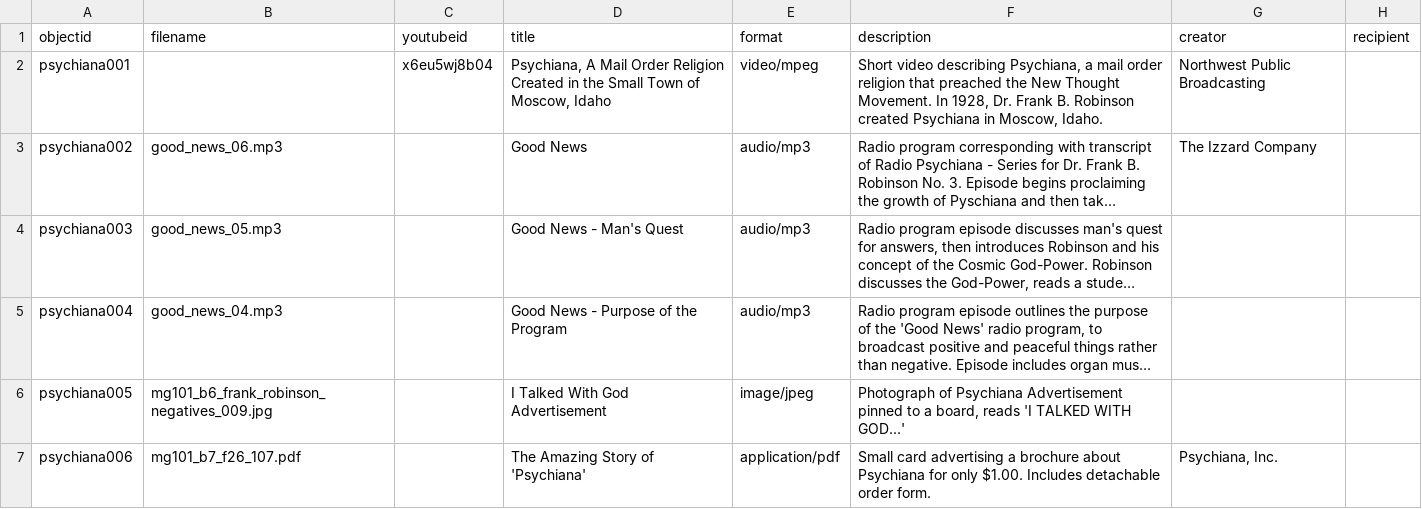
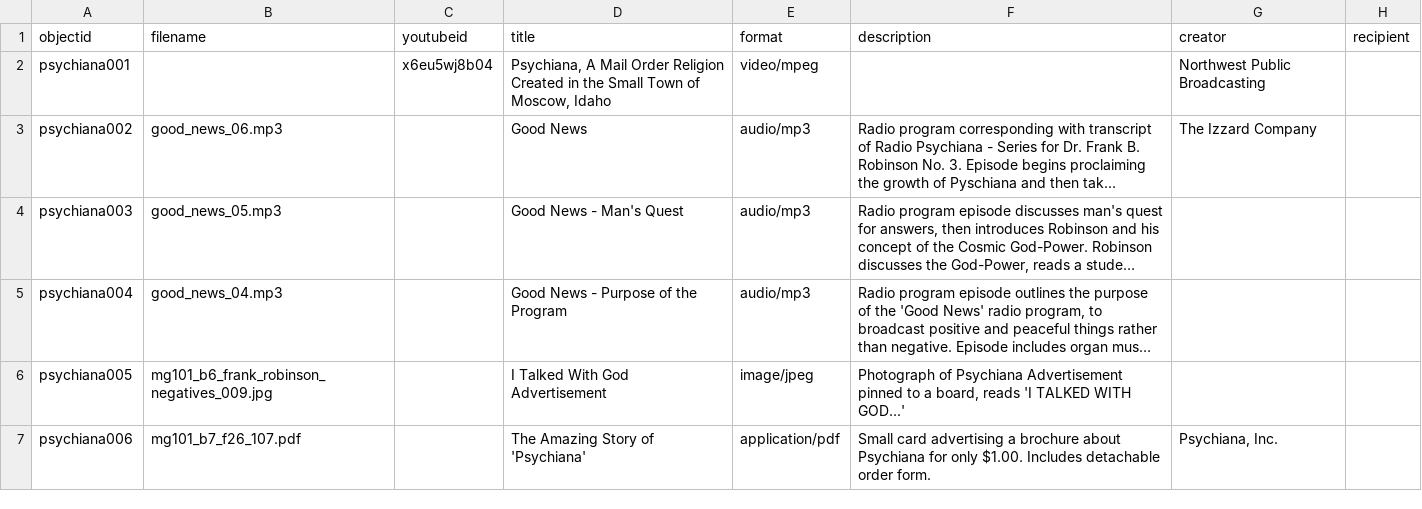
Before and after one commit to juliastone0729/psychiana-demo, a CSV file: _data/psychiana-demo.csv, drawn as a sheet; only a part is shown; long unchanged cells end in …; the diff names each change by its address in the sheet, - before the commit and + after, or states it on an @@ line.

Commit message:
get rid of description for one item as a test

```diff
--- a/_data/psychiana-demo.csv
+++ b/_data/psychiana-demo.csv
-F2 (description): Short video describing Psychiana, a mail order religion that preached the New Thought Movement. In 1928, Dr. Frank B. Robinson created Psychiana in Moscow, Idaho.
+F2 (description): (empty)
```
